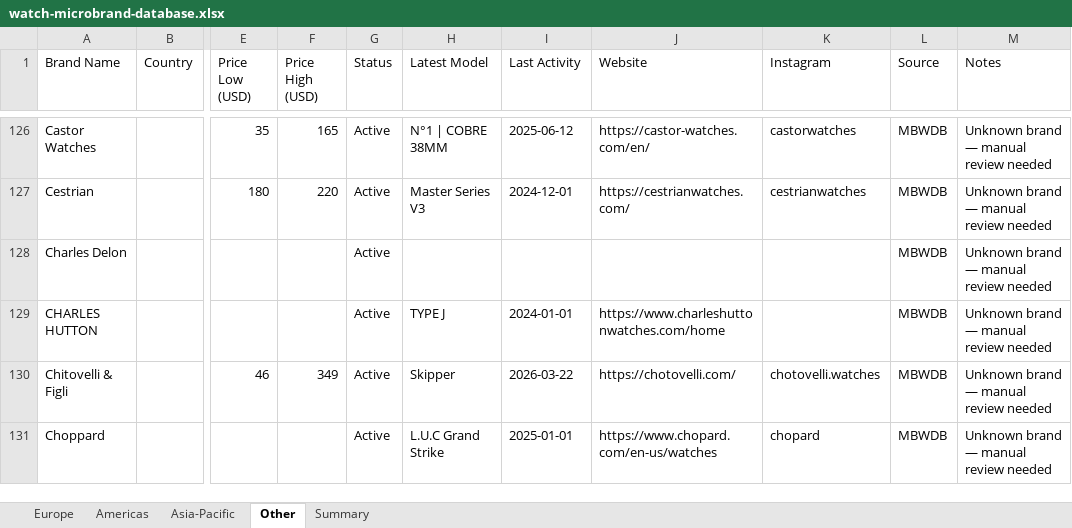
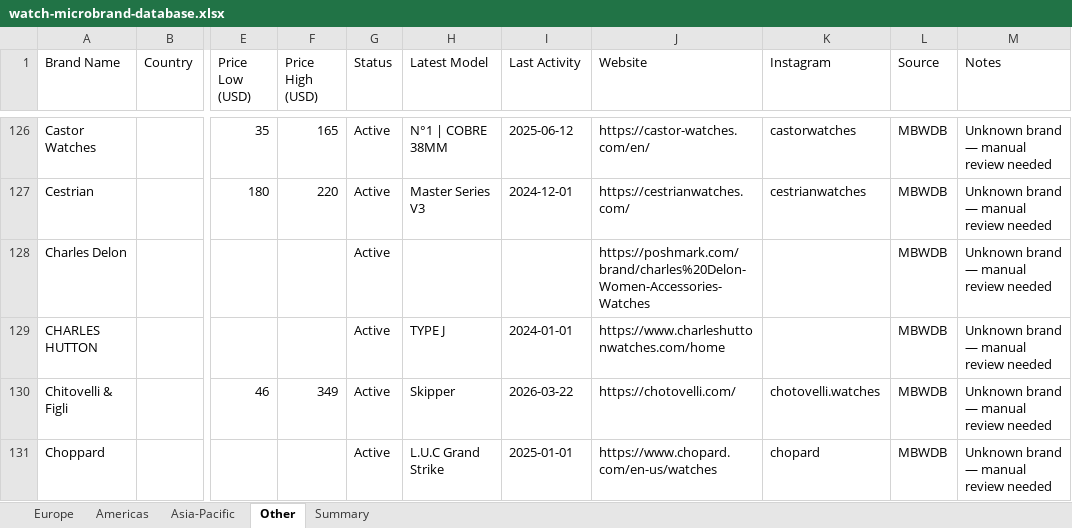
Before and after one commit to Hamishfrob/watch-microbrand-database, an Excel workbook: watch-microbrand-database.xlsx, sheet Other, drawn as a sheet; only a part is shown, gaps mark what is left out; values as stored, in another font and other column widths than the file's, no borders; the diff covers the shown part only; the diff names each change by its address in the sheet, - before the commit and + after, or states it on an @@ line.

```diff
--- a/watch-microbrand-database.xlsx (sheet Other)
+++ b/watch-microbrand-database.xlsx (sheet Other)
-J128 (Website): (empty)
+J128 (Website): https://poshmark.com/brand/charles%20Delon-Women-Accessories-Watches
```
Also changed, not shown: 7 edited cells elsewhere in this sheet, sheet Europe, sheet Asia-Pacific, sheet Americas, 4 other files.
